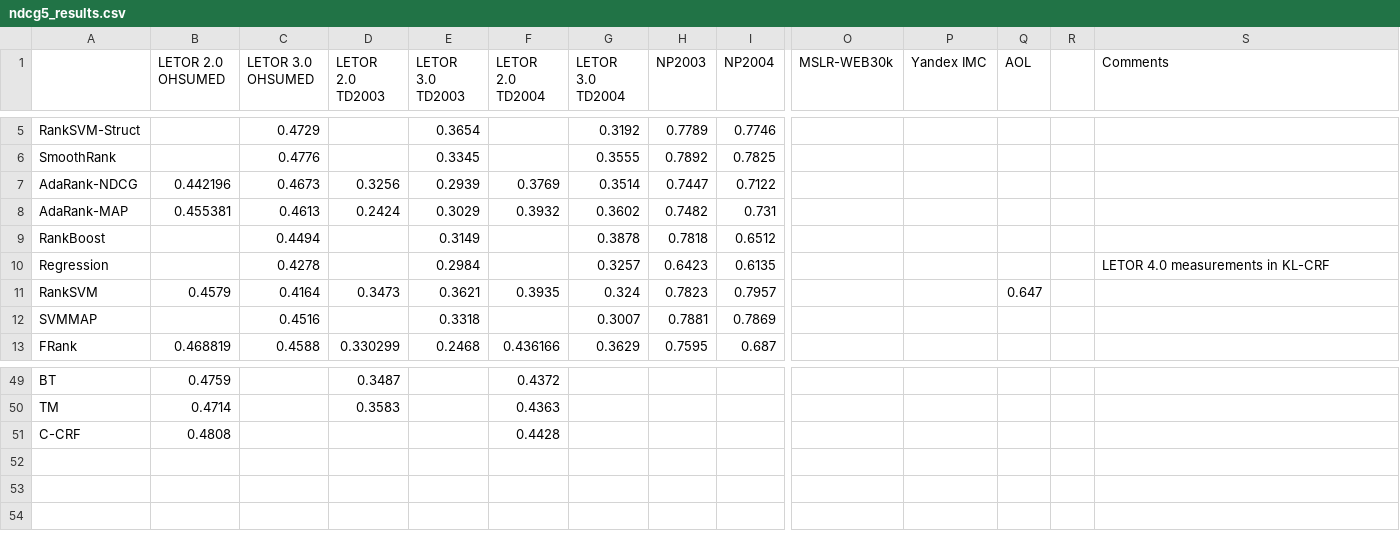
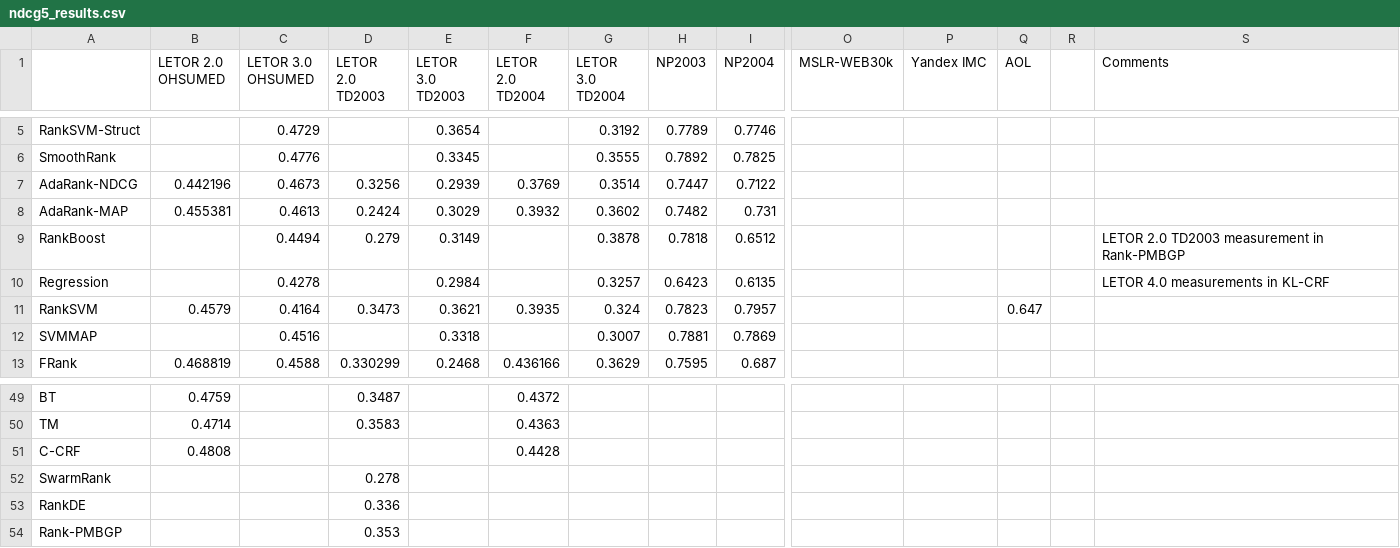
Before and after one commit to TaXxER/Afstuderen, a CSV file: method_selection/ndcg5_results.csv, drawn as a sheet; only a part is shown, gaps mark what is left out; rows hold the shown columns only; the diff names each change by its address in the sheet, - before the commit and + after, or states it on an @@ line.

```diff
--- a/method_selection/ndcg5_results.csv
+++ b/method_selection/ndcg5_results.csv
-D9 (LETOR 2.0 TD2003): (empty)
+D9 (LETOR 2.0 TD2003): 0.279
-S9 (Comments): (empty)
+S9 (Comments): LETOR 2.0 TD2003 measurement in Rank-PMBGP
+row 52: SwarmRank |  |  | 0.278
+row 53: RankDE |  |  | 0.336
+row 54: Rank-PMBGP |  |  | 0.353
```
Also changed, not shown: method_selection/map_results.csv, method_selection/ndcg10_results.csv, 2 other files.
